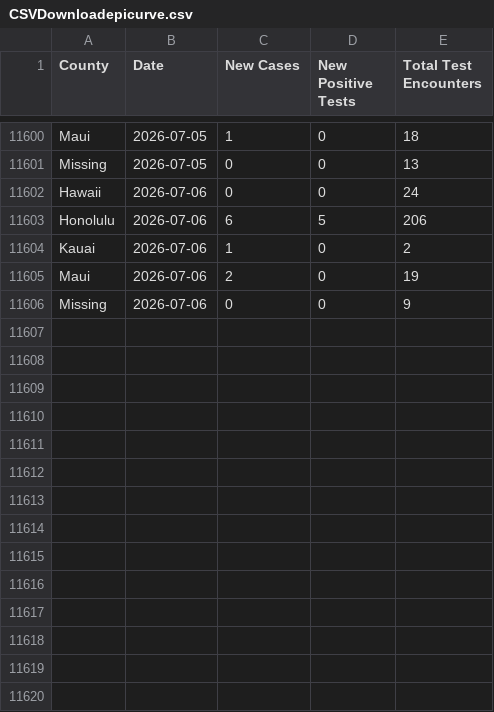
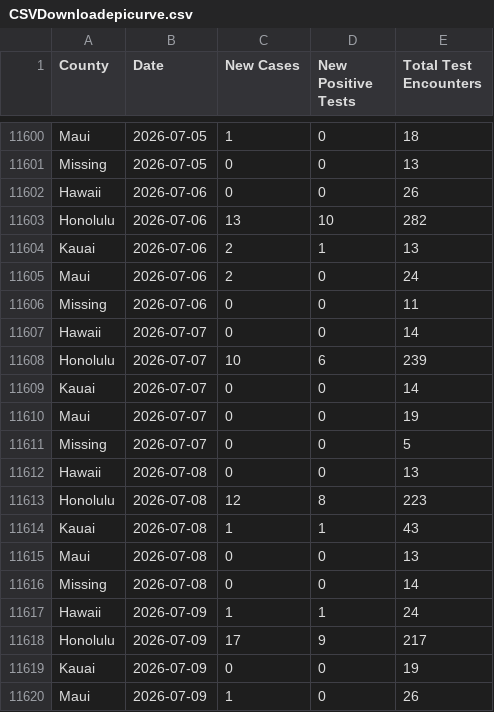
Before and after one commit to HDOH-DOCD-data/covid_public_data, a CSV file: CSVDownloadepicurve.csv, drawn as a sheet; only a part is shown, gaps mark what is left out; the diff covers the shown part only.

Commit message:
2026-07-15 update

```diff
--- a/CSVDownloadepicurve.csv
+++ b/CSVDownloadepicurve.csv
@@ -11601,6 +11601,20 @@ Maui,2026-07-05,1,0,18
 Missing,2026-07-05,0,0,13
-Hawaii,2026-07-06,0,0,24
-Honolulu,2026-07-06,6,5,206
-Kauai,2026-07-06,1,0,2
-Maui,2026-07-06,2,0,19
-Missing,2026-07-06,0,0,9
+Hawaii,2026-07-06,0,0,26
+Honolulu,2026-07-06,13,10,282
+Kauai,2026-07-06,2,1,13
+Maui,2026-07-06,2,0,24
+Missing,2026-07-06,0,0,11
+Hawaii,2026-07-07,0,0,14
+Honolulu,2026-07-07,10,6,239
+Kauai,2026-07-07,0,0,14
+Maui,2026-07-07,0,0,19
+Missing,2026-07-07,0,0,5
+Hawaii,2026-07-08,0,0,13
+Honolulu,2026-07-08,12,8,223
+Kauai,2026-07-08,1,1,43
+Maui,2026-07-08,0,0,13
+Missing,2026-07-08,0,0,14
+Hawaii,2026-07-09,1,1,24
+Honolulu,2026-07-09,17,9,217
+Kauai,2026-07-09,0,0,19
+Maui,2026-07-09,1,0,26
```
Also changed, not shown: 21 added rows and 3 edited cells elsewhere in this file.
